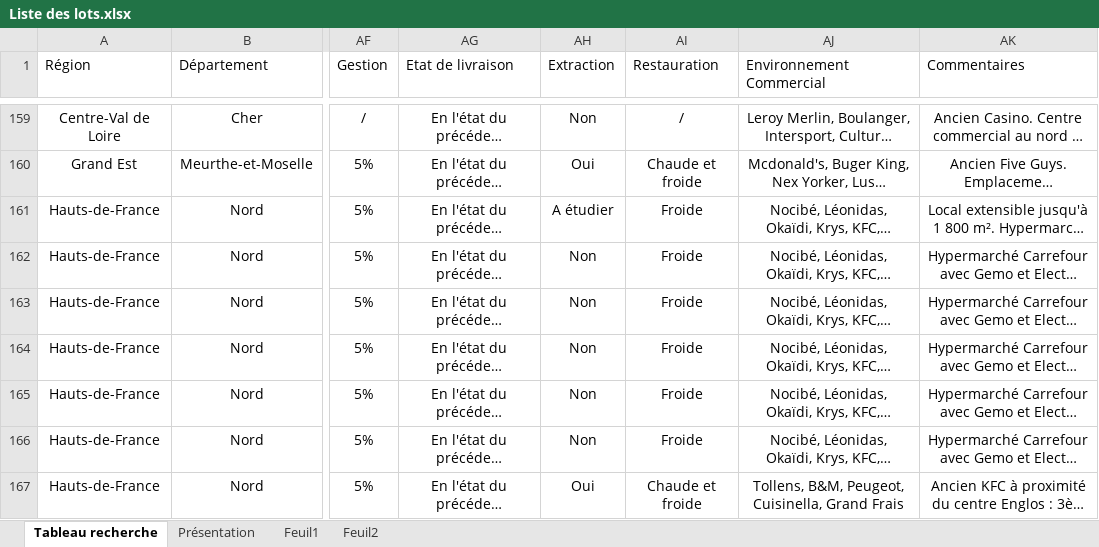
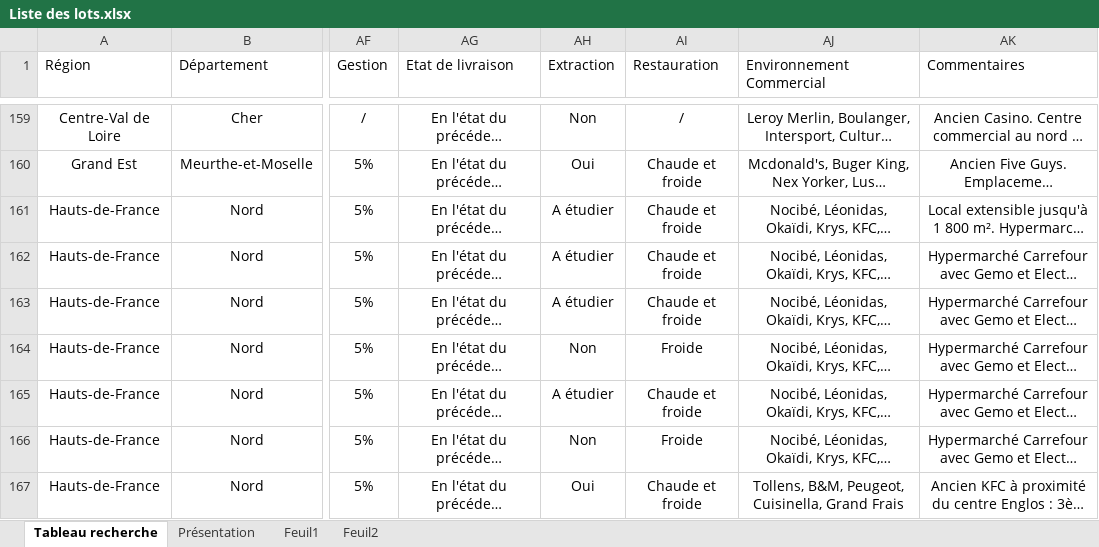
Before and after one commit to guillaume-smbg/SMBG-Carte-Interactive, an Excel workbook: Liste des lots.xlsx, sheet Tableau recherche, drawn as a sheet; only a part is shown, gaps mark what is left out; long unchanged cells end in …; values as stored, in another font and other column widths than the file's, no borders; table styles not drawn; the diff names each change by its address in the sheet, - before the commit and + after, or states it on an @@ line.

Commit message:
Add files via upload

```diff
--- a/Liste des lots.xlsx (sheet Tableau recherche)
+++ b/Liste des lots.xlsx (sheet Tableau recherche)
-AI161:AI163 (Restauration): Froide
+AI161:AI163 (Restauration): Chaude et froide
-AH162:AH163 (Extraction): Non
+AH162:AH163 (Extraction): A étudier
-AH165 (Extraction): Non
+AH165 (Extraction): A étudier
-AI165 (Restauration): Froide
+AI165 (Restauration): Chaude et froide
```
